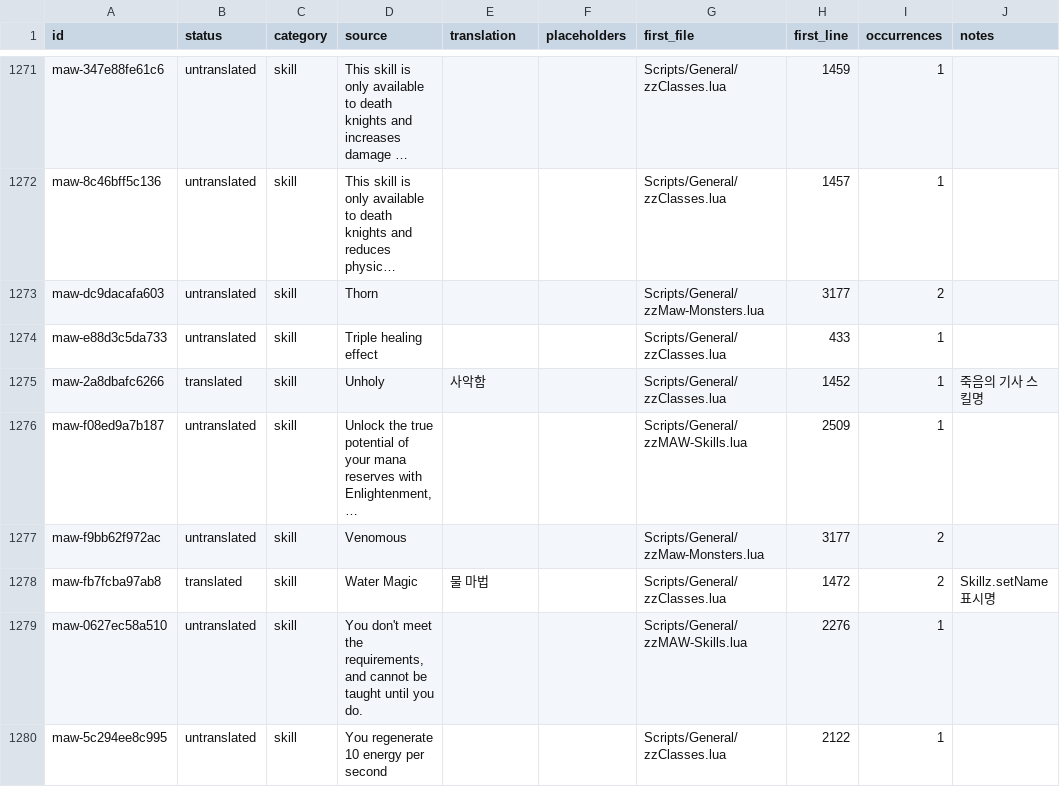
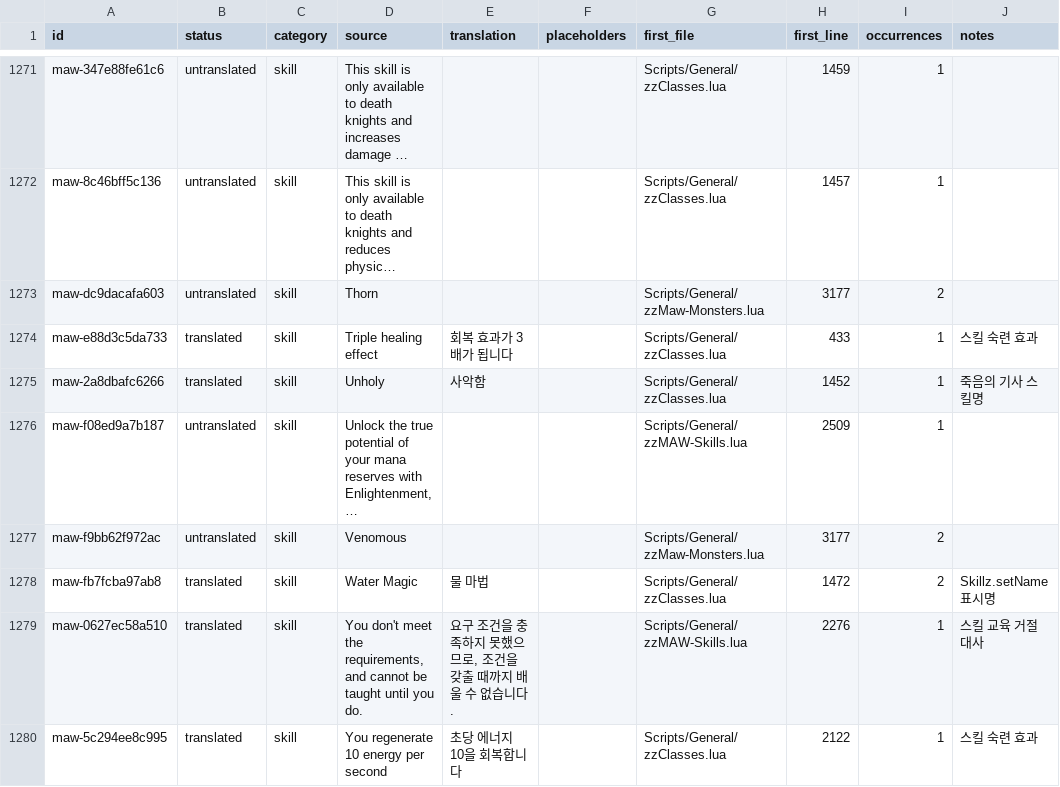
Before and after one commit to munument1/-KR-Maw-Mod-MMMerge, a TSV file: localization/catalog.tsv, drawn as a sheet; only a part is shown, gaps mark what is left out; long unchanged cells end in …; the diff covers the shown part only; the diff names each change by its address in the sheet, - before the commit and + after, or states it on an @@ line.

```diff
--- a/localization/catalog.tsv
+++ b/localization/catalog.tsv
-B1274 (status): untranslated
+B1274 (status): translated
-E1274 (translation): (empty)
+E1274 (translation): 회복 효과가 3배가 됩니다
-J1274 (notes): (empty)
+J1274 (notes): 스킬 숙련 효과
-B1279:B1280 (status): untranslated
+B1279:B1280 (status): translated
-E1279 (translation): (empty)
+E1279 (translation): 요구 조건을 충족하지 못했으므로, 조건을 갖출 때까지 배울 수 없습니다.
-J1279 (notes): (empty)
+J1279 (notes): 스킬 교육 거절 대사
-E1280 (translation): (empty)
+E1280 (translation): 초당 에너지 10을 회복합니다
-J1280 (notes): (empty)
+J1280 (notes): 스킬 숙련 효과
```
Also changed, not shown: 153 edited cells elsewhere in this file, localization/mmmerge_matches.tsv, 9 other files.
